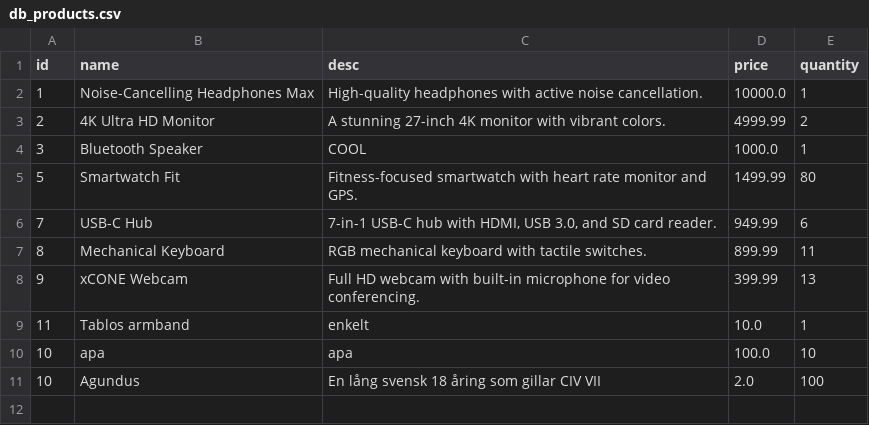
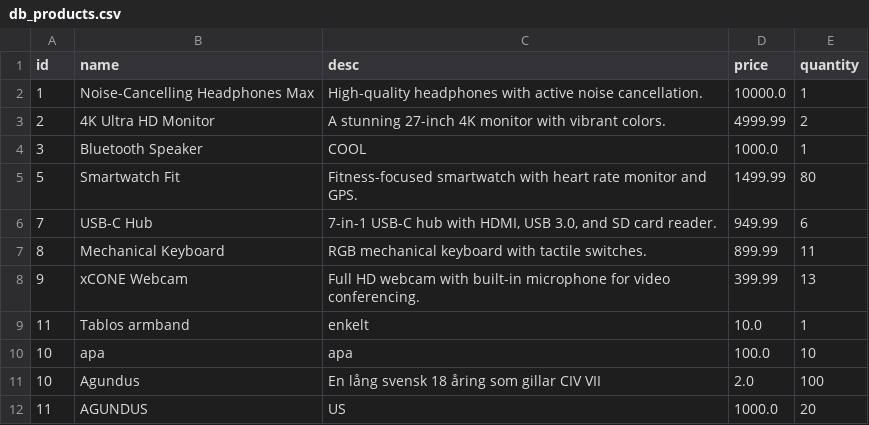
Before and after one commit to Bablos-boop/UPPGIFt-5, a CSV file: db_products.csv, drawn as a sheet; the diff names each change by its address in the sheet, - before the commit and + after, or states it on an @@ line.

```diff
--- a/db_products.csv
+++ b/db_products.csv
+row 12: 11 | AGUNDUS | US | 1000.0 | 20
```
Also changed, not shown: 1 other file.
